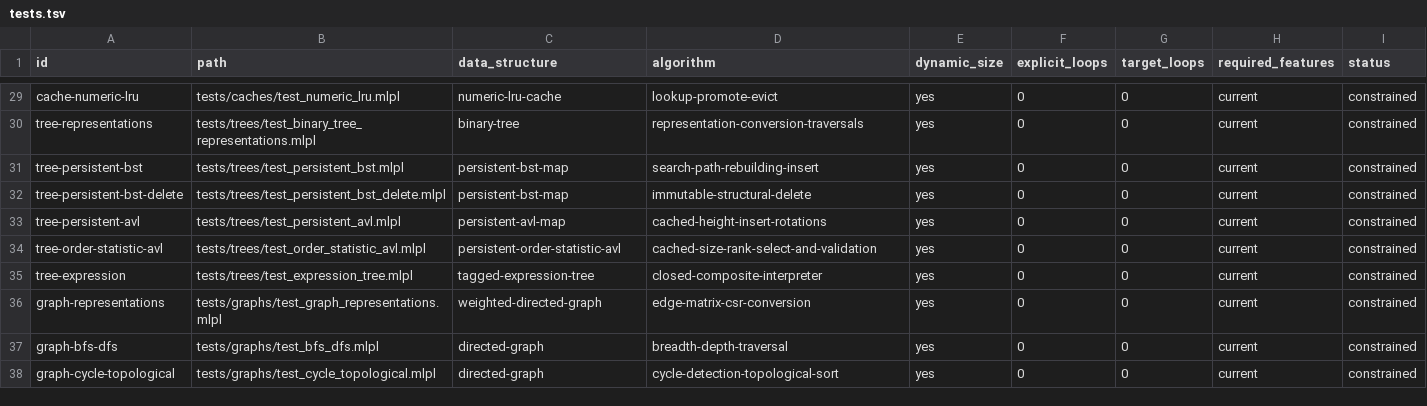
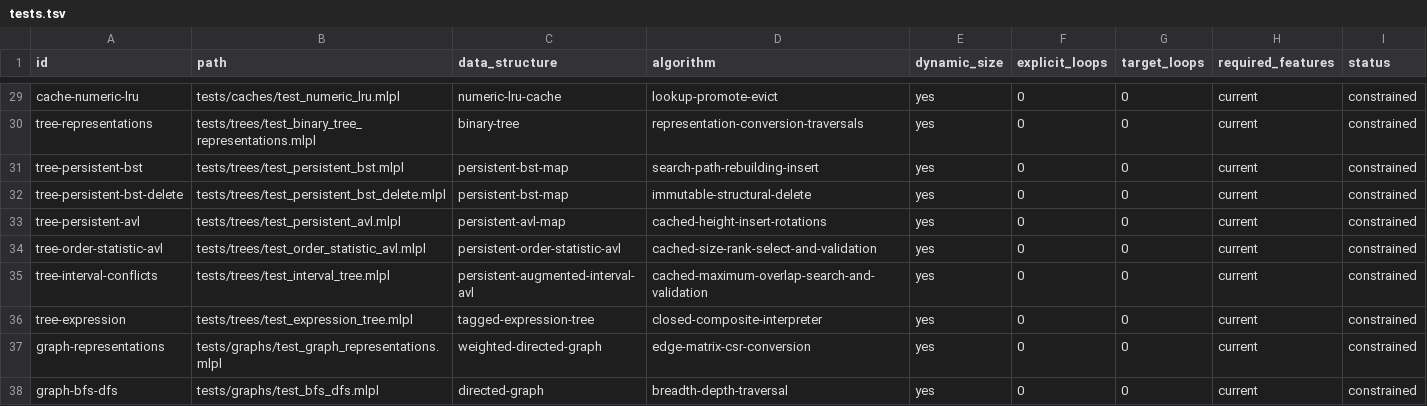
Before and after one commit to sw-ml-study/demo-algorithms, a TSV file: catalog/tests.tsv, drawn as a sheet; only a part is shown, gaps mark what is left out; the shorter side is filled out with more unchanged rows.

Commit message:
Add persistent interval tree conflict demo

```diff
--- a/catalog/tests.tsv
+++ b/catalog/tests.tsv
@@ -34,2 +34,3 @@ tree-persistent-avl	tests/trees/test_persistent_avl.mlpl	persistent-avl-map	cach
 tree-order-statistic-avl	tests/trees/test_order_statistic_avl.mlpl	persistent-order-statistic-avl	cached-size-rank-select-and-validation	yes	0	0	current	constrained
+tree-interval-conflicts	tests/trees/test_interval_tree.mlpl	persistent-augmented-interval-avl	cached-maximum-overlap-search-and-validation	yes	0	0	current	constrained
 tree-expression	tests/trees/test_expression_tree.mlpl	tagged-expression-tree	closed-composite-interpreter	yes	0	0	current	constrained
```
Also changed, not shown: catalog/demos.tsv, 11 other files.
